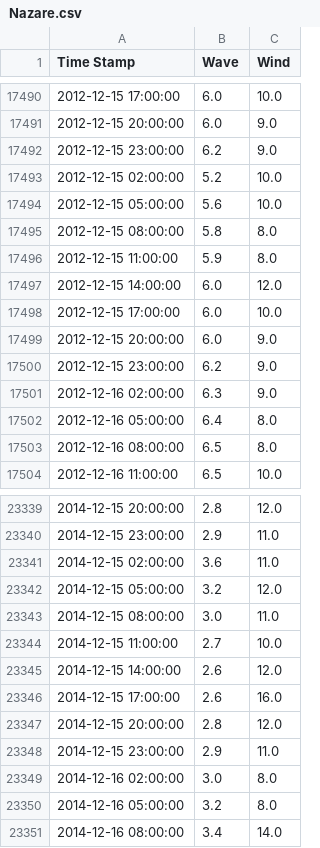
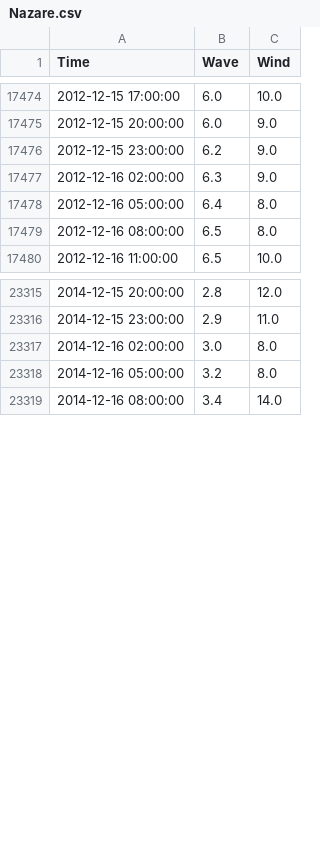
Before and after one commit to Leixb/B7_PE_WaveWind, a CSV file: data/Nazare.csv, drawn as a sheet; only a part is shown, gaps mark what is left out; the diff covers the shown part only.

```diff
--- a/data/Nazare.csv
+++ b/data/Nazare.csv
@@ -1 +1 @@
-Time Stamp,Wave,Wind
+Time,Wave,Wind
@@ -17492,10 +17476,2 @@ Time Stamp,Wave,Wind
 2012-12-15 23:00:00,6.2,9.0
-2012-12-15 02:00:00,5.2,10.0
-2012-12-15 05:00:00,5.6,10.0
-2012-12-15 08:00:00,5.8,8.0
-2012-12-15 11:00:00,5.9,8.0
-2012-12-15 14:00:00,6.0,12.0
-2012-12-15 17:00:00,6.0,10.0
-2012-12-15 20:00:00,6.0,9.0
-2012-12-15 23:00:00,6.2,9.0
 2012-12-16 02:00:00,6.3,9.0
@@ -23340,10 +23316,2 @@ Time Stamp,Wave,Wind
 2014-12-15 23:00:00,2.9,11.0
-2014-12-15 02:00:00,3.6,11.0
-2014-12-15 05:00:00,3.2,12.0
-2014-12-15 08:00:00,3.0,11.0
-2014-12-15 11:00:00,2.7,10.0
-2014-12-15 14:00:00,2.6,12.0
-2014-12-15 17:00:00,2.6,16.0
-2014-12-15 20:00:00,2.8,12.0
-2014-12-15 23:00:00,2.9,11.0
 2014-12-16 02:00:00,3.0,8.0
```
Also changed, not shown: 24 removed rows elsewhere in this file, data/Jaws.csv, 5 other files.
